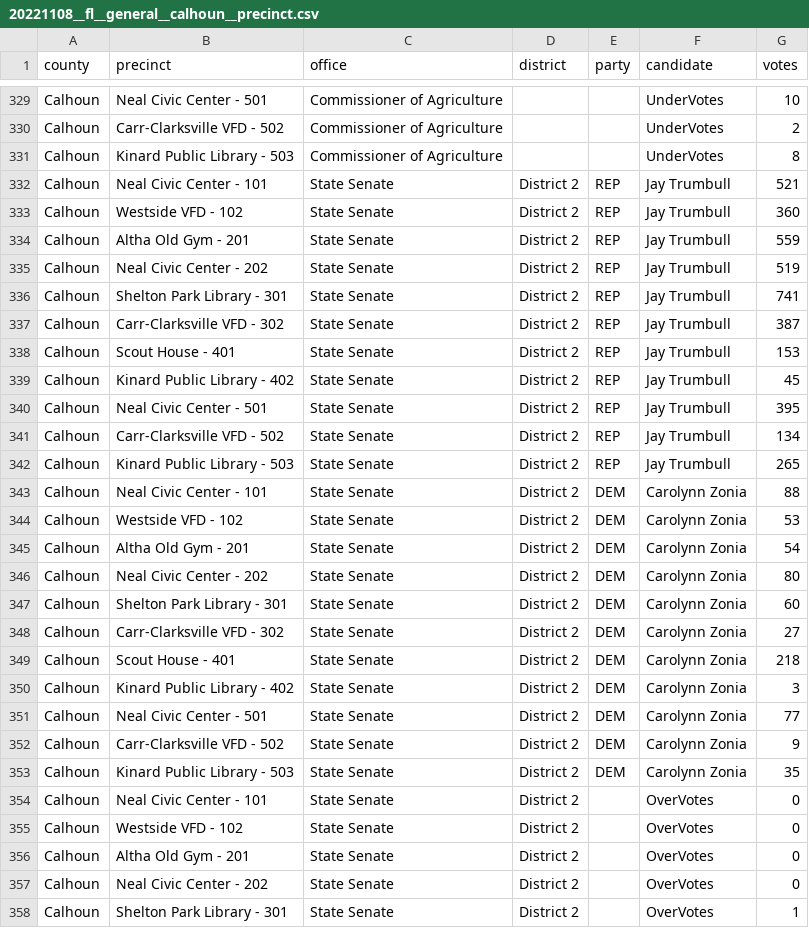
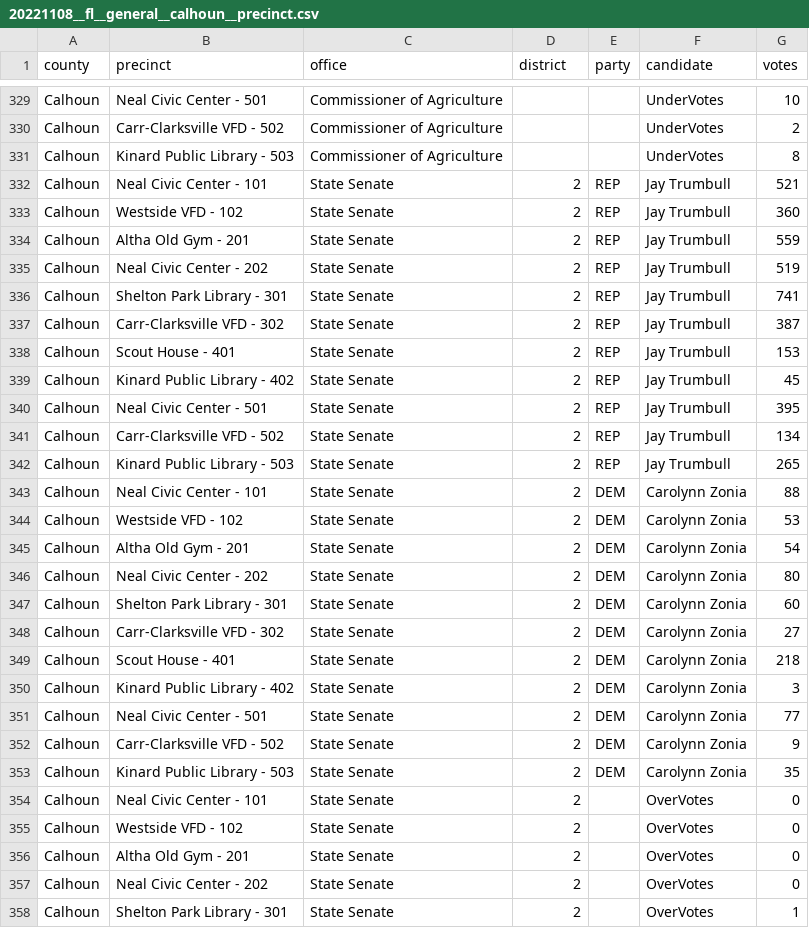
Before and after one commit to openelections/openelections-data-fl, a CSV file: 2022/counties/20221108__fl__general__calhoun__precinct.csv, drawn as a sheet; only a part is shown, gaps mark what is left out; the diff covers the shown part only.

```diff
--- a/2022/counties/20221108__fl__general__calhoun__precinct.csv
+++ b/2022/counties/20221108__fl__general__calhoun__precinct.csv
@@ -332,27 +332,27 @@ Calhoun,Kinard Public Library - 503,Commissioner of Agriculture, , ,UnderVotes,8
-Calhoun,Neal Civic Center - 101,State Senate, District 2,REP,Jay Trumbull,521
-Calhoun,Westside VFD - 102,State Senate, District 2,REP,Jay Trumbull,360
-Calhoun,Altha Old Gym - 201,State Senate, District 2,REP,Jay Trumbull,559
-Calhoun,Neal Civic Center - 202,State Senate, District 2,REP,Jay Trumbull,519
-Calhoun,Shelton Park Library - 301,State Senate, District 2,REP,Jay Trumbull,741
-Calhoun,Carr-Clarksville VFD - 302,State Senate, District 2,REP,Jay Trumbull,387
-Calhoun,Scout House - 401,State Senate, District 2,REP,Jay Trumbull,153
-Calhoun,Kinard Public Library - 402,State Senate, District 2,REP,Jay Trumbull,45
-Calhoun,Neal Civic Center - 501,State Senate, District 2,REP,Jay Trumbull,395
-Calhoun,Carr-Clarksville VFD - 502,State Senate, District 2,REP,Jay Trumbull,134
-Calhoun,Kinard Public Library - 503,State Senate, District 2,REP,Jay Trumbull,265
-Calhoun,Neal Civic Center - 101,State Senate, District 2,DEM,Carolynn Zonia,88
-Calhoun,Westside VFD - 102,State Senate, District 2,DEM,Carolynn Zonia,53
-Calhoun,Altha Old Gym - 201,State Senate, District 2,DEM,Carolynn Zonia,54
-Calhoun,Neal Civic Center - 202,State Senate, District 2,DEM,Carolynn Zonia,80
-Calhoun,Shelton Park Library - 301,State Senate, District 2,DEM,Carolynn Zonia,60
-Calhoun,Carr-Clarksville VFD - 302,State Senate, District 2,DEM,Carolynn Zonia,27
-Calhoun,Scout House - 401,State Senate, District 2,DEM,Carolynn Zonia,218
-Calhoun,Kinard Public Library - 402,State Senate, District 2,DEM,Carolynn Zonia,3
-Calhoun,Neal Civic Center - 501,State Senate, District 2,DEM,Carolynn Zonia,77
-Calhoun,Carr-Clarksville VFD - 502,State Senate, District 2,DEM,Carolynn Zonia,9
-Calhoun,Kinard Public Library - 503,State Senate, District 2,DEM,Carolynn Zonia,35
-Calhoun,Neal Civic Center - 101,State Senate, District 2, ,OverVotes,0
-Calhoun,Westside VFD - 102,State Senate, District 2, ,OverVotes,0
-Calhoun,Altha Old Gym - 201,State Senate, District 2, ,OverVotes,0
-Calhoun,Neal Civic Center - 202,State Senate, District 2, ,OverVotes,0
-Calhoun,Shelton Park Library - 301,State Senate, District 2, ,OverVotes,1
+Calhoun,Neal Civic Center - 101,State Senate,2,REP,Jay Trumbull,521
+Calhoun,Westside VFD - 102,State Senate,2,REP,Jay Trumbull,360
+Calhoun,Altha Old Gym - 201,State Senate,2,REP,Jay Trumbull,559
+Calhoun,Neal Civic Center - 202,State Senate,2,REP,Jay Trumbull,519
+Calhoun,Shelton Park Library - 301,State Senate,2,REP,Jay Trumbull,741
+Calhoun,Carr-Clarksville VFD - 302,State Senate,2,REP,Jay Trumbull,387
+Calhoun,Scout House - 401,State Senate,2,REP,Jay Trumbull,153
+Calhoun,Kinard Public Library - 402,State Senate,2,REP,Jay Trumbull,45
+Calhoun,Neal Civic Center - 501,State Senate,2,REP,Jay Trumbull,395
+Calhoun,Carr-Clarksville VFD - 502,State Senate,2,REP,Jay Trumbull,134
+Calhoun,Kinard Public Library - 503,State Senate,2,REP,Jay Trumbull,265
+Calhoun,Neal Civic Center - 101,State Senate,2,DEM,Carolynn Zonia,88
+Calhoun,Westside VFD - 102,State Senate,2,DEM,Carolynn Zonia,53
+Calhoun,Altha Old Gym - 201,State Senate,2,DEM,Carolynn Zonia,54
+Calhoun,Neal Civic Center - 202,State Senate,2,DEM,Carolynn Zonia,80
+Calhoun,Shelton Park Library - 301,State Senate,2,DEM,Carolynn Zonia,60
+Calhoun,Carr-Clarksville VFD - 302,State Senate,2,DEM,Carolynn Zonia,27
+Calhoun,Scout House - 401,State Senate,2,DEM,Carolynn Zonia,218
+Calhoun,Kinard Public Library - 402,State Senate,2,DEM,Carolynn Zonia,3
+Calhoun,Neal Civic Center - 501,State Senate,2,DEM,Carolynn Zonia,77
+Calhoun,Carr-Clarksville VFD - 502,State Senate,2,DEM,Carolynn Zonia,9
+Calhoun,Kinard Public Library - 503,State Senate,2,DEM,Carolynn Zonia,35
+Calhoun,Neal Civic Center - 101,State Senate,2, ,OverVotes,0
+Calhoun,Westside VFD - 102,State Senate,2, ,OverVotes,0
+Calhoun,Altha Old Gym - 201,State Senate,2, ,OverVotes,0
+Calhoun,Neal Civic Center - 202,State Senate,2, ,OverVotes,0
+Calhoun,Shelton Park Library - 301,State Senate,2, ,OverVotes,1
```
Also changed, not shown: 81 edited cells elsewhere in this file, 2022/counties/20221108__fl__general__clay__precinct.csv, 2022/counties/20221108__fl__general__desoto__precinct.csv.
